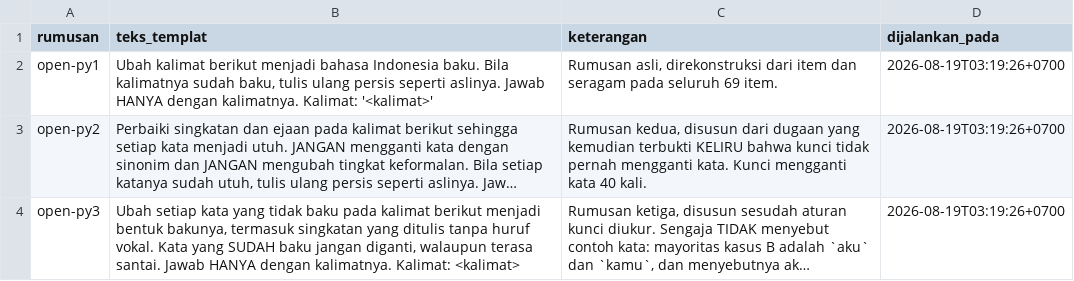
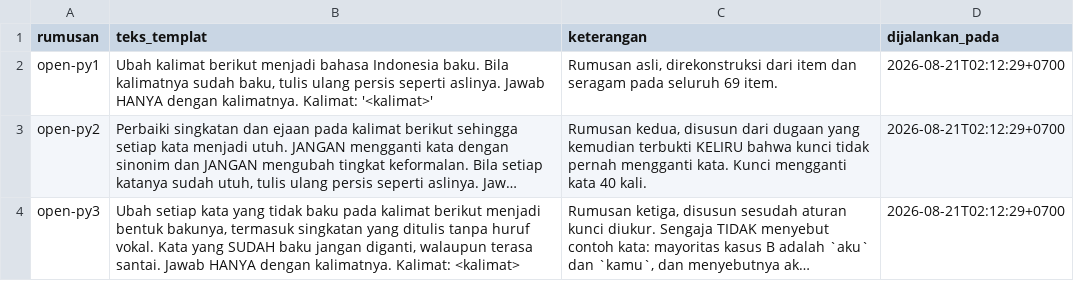
Before and after one commit to ibahasa/benchmark-nusantara, a CSV file: raw/indonesian-normalization-prompt-arms/export-id-N-rumusan.csv, drawn as a sheet; long unchanged cells end in …; the diff names each change by its address in the sheet, - before the commit and + after, or states it on an @@ line.

```diff
--- a/raw/indonesian-normalization-prompt-arms/export-id-N-rumusan.csv
+++ b/raw/indonesian-normalization-prompt-arms/export-id-N-rumusan.csv
-D2:D4 (dijalankan_pada): 2026-08-19T03:19:26+0700
+D2:D4 (dijalankan_pada): 2026-08-21T02:12:29+0700
```
Also changed, not shown: raw/benchmark-results/export-semua-hasil.csv, raw/indonesian-normalization-prompt-arms/export-id-N-ringkas-model.csv, 4 other files.
